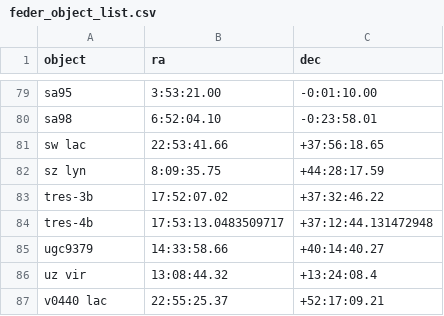
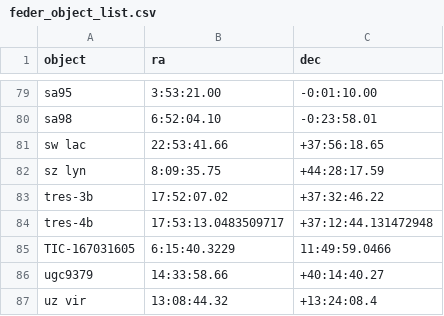
Before and after one commit to mwcraig/feder-object-list-OLD, a CSV file: feder_object_list.csv, drawn as a sheet; only a part is shown, gaps mark what is left out; the shorter side is filled out with more unchanged rows.

Commit message:
Add object to list

```diff
--- a/feder_object_list.csv
+++ b/feder_object_list.csv
@@ -84,2 +84,3 @@ tres-3b,17:52:07.02,+37:32:46.22
 tres-4b,17:53:13.0483509717,+37:12:44.131472948
+TIC-167031605,6:15:40.3229,11:49:59.0466
 ugc9379,14:33:58.66,+40:14:40.27
```
